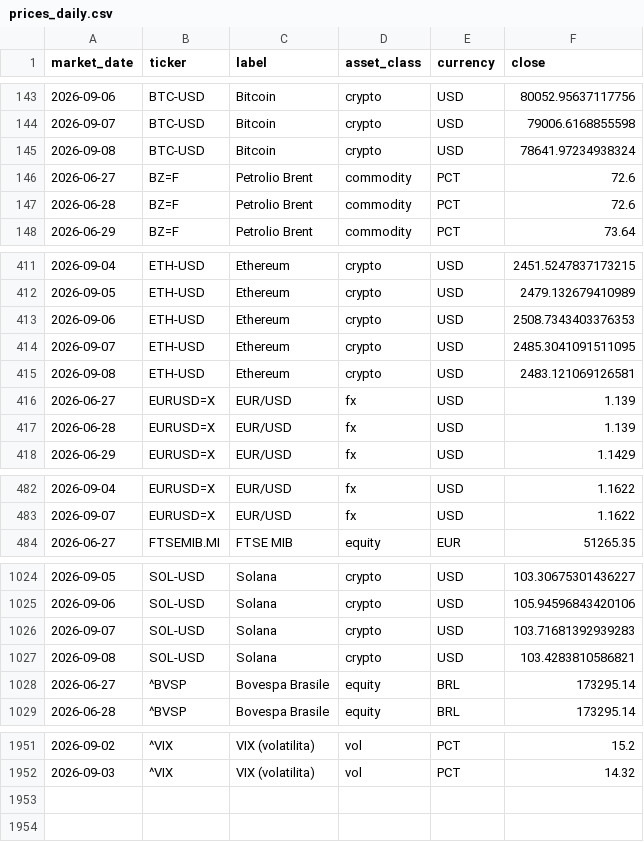
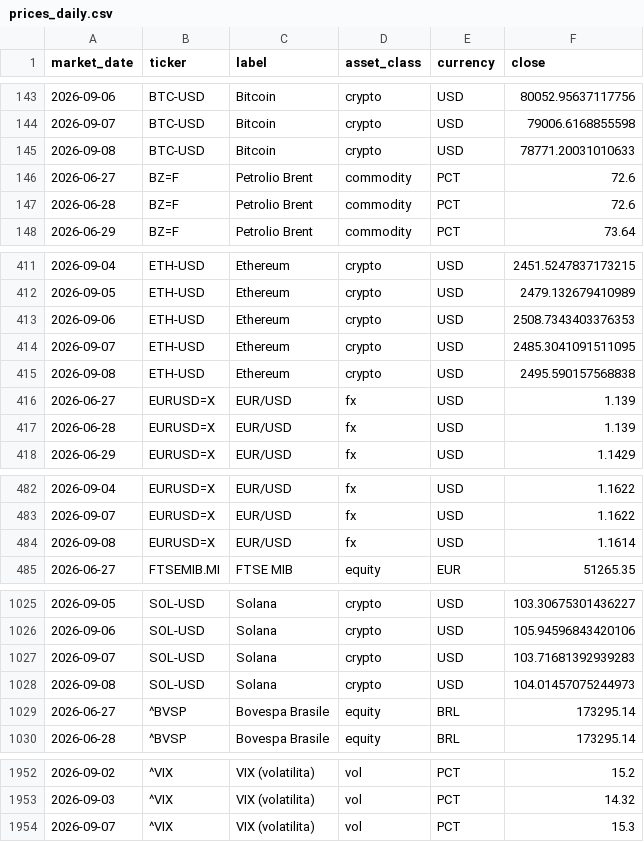
Before and after one commit to flenghij27-cb27/moneys-monitor, a CSV file: data/prices_daily.csv, drawn as a sheet; only a part is shown, gaps mark what is left out.

```diff
--- a/data/prices_daily.csv
+++ b/data/prices_daily.csv
@@ -144,3 +144,3 @@ market_date,ticker,label,asset_class,currency,close
 2026-09-07,BTC-USD,Bitcoin,crypto,USD,79006.6168855598
-2026-09-08,BTC-USD,Bitcoin,crypto,USD,78641.97234938324
+2026-09-08,BTC-USD,Bitcoin,crypto,USD,78771.20031010633
 2026-06-27,BZ=F,Petrolio Brent,commodity,PCT,72.6
@@ -414,3 +414,3 @@ market_date,ticker,label,asset_class,currency,close
 2026-09-07,ETH-USD,Ethereum,crypto,USD,2485.3041091511095
-2026-09-08,ETH-USD,Ethereum,crypto,USD,2483.121069126581
+2026-09-08,ETH-USD,Ethereum,crypto,USD,2495.590157568838
 2026-06-27,EURUSD=X,EUR/USD,fx,USD,1.139
@@ -483,2 +483,3 @@ market_date,ticker,label,asset_class,currency,close
 2026-09-07,EURUSD=X,EUR/USD,fx,USD,1.1622
+2026-09-08,EURUSD=X,EUR/USD,fx,USD,1.1614
 2026-06-27,FTSEMIB.MI,FTSE MIB,equity,EUR,51265.35
@@ -1026,3 +1027,3 @@ market_date,ticker,label,asset_class,currency,close
 2026-09-07,SOL-USD,Solana,crypto,USD,103.71681392939283
-2026-09-08,SOL-USD,Solana,crypto,USD,103.4283810586821
+2026-09-08,SOL-USD,Solana,crypto,USD,104.01457075244973
 2026-06-27,^BVSP,Bovespa Brasile,equity,BRL,173295.14
@@ -1952 +1953,2 @@ market_date,ticker,label,asset_class,currency,close
 2026-09-03,^VIX,VIX (volatilita),vol,PCT,14.32
+2026-09-07,^VIX,VIX (volatilita),vol,PCT,15.3
```
Also changed, not shown: data/prices.csv, 6 other files.
